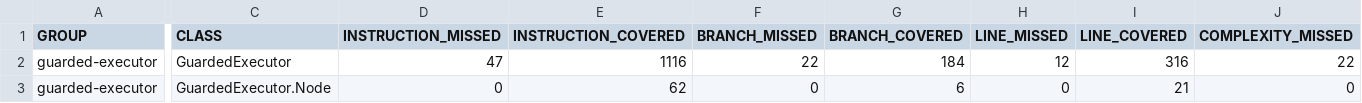
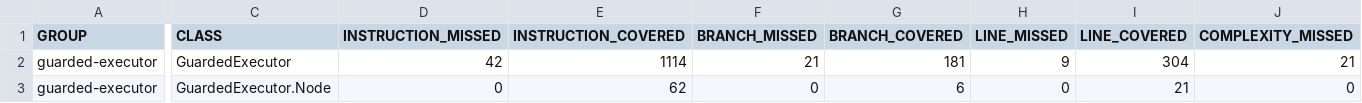
Before and after one commit to jsampson/guarded-executor, a CSV file: jacoco/jacoco.csv, drawn as a sheet; only a part is shown, gaps mark what is left out; the diff covers the shown part only; the diff names each change by its address in the sheet, - before the commit and + after, or states it on an @@ line.

```diff
--- a/jacoco/jacoco.csv
+++ b/jacoco/jacoco.csv
-D2 (INSTRUCTION_MISSED): 47
+D2 (INSTRUCTION_MISSED): 42
-E2 (INSTRUCTION_COVERED): 1116
+E2 (INSTRUCTION_COVERED): 1114
-F2 (BRANCH_MISSED): 22
+F2 (BRANCH_MISSED): 21
-G2 (BRANCH_COVERED): 184
+G2 (BRANCH_COVERED): 181
-H2 (LINE_MISSED): 12
+H2 (LINE_MISSED): 9
-I2 (LINE_COVERED): 316
+I2 (LINE_COVERED): 304
-J2 (COMPLEXITY_MISSED): 22
+J2 (COMPLEXITY_MISSED): 21
```
Also changed, not shown: 2 edited cells elsewhere in this file, 10 other files.
